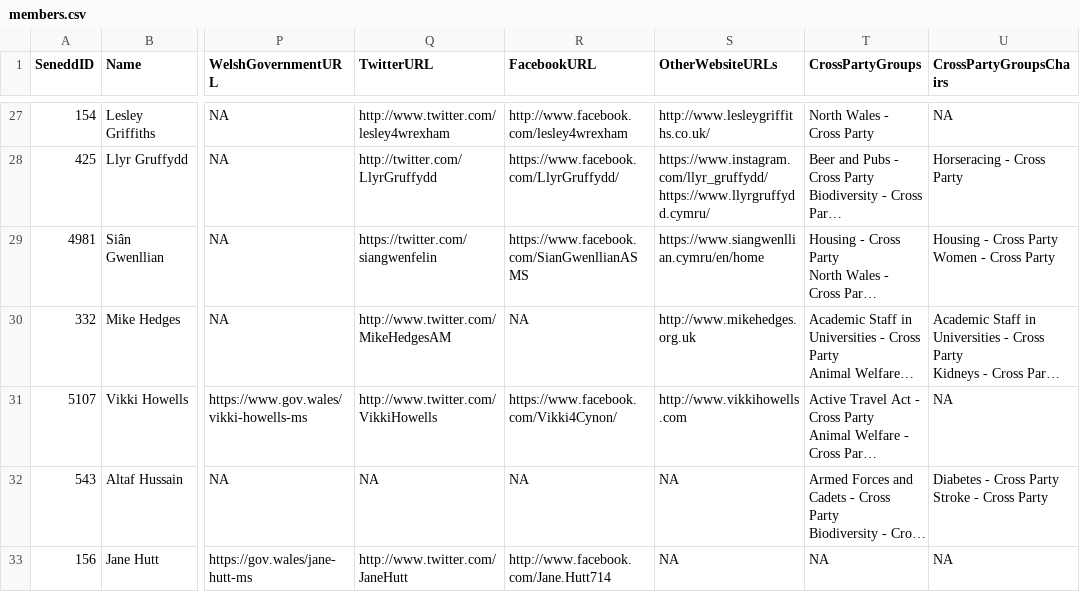
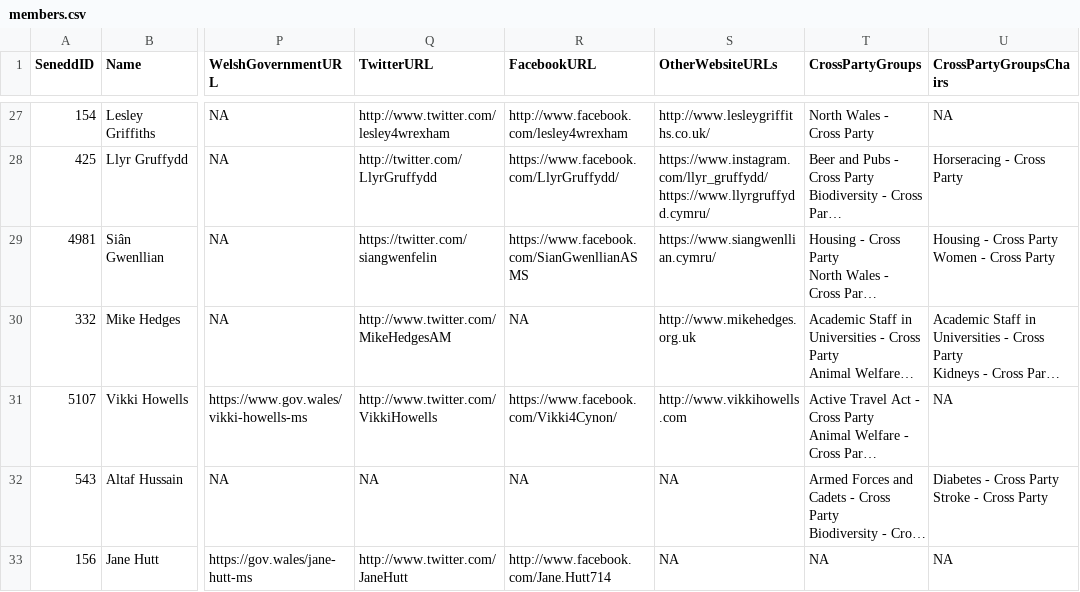
Before and after one commit to stupidpupil/senedd_scraper, a CSV file: members.csv, drawn as a sheet; only a part is shown, gaps mark what is left out; long unchanged cells end in …; the diff names each change by its address in the sheet, - before the commit and + after, or states it on an @@ line.

```diff
--- a/members.csv
+++ b/members.csv
-S29 (OtherWebsiteURLs): https://www.siangwenllian.cymru/en/home
+S29 (OtherWebsiteURLs): https://www.siangwenllian.cymru/
```
Also changed, not shown: interests.csv, registers_by_senedd_id/8687.csv, 1 other file.
